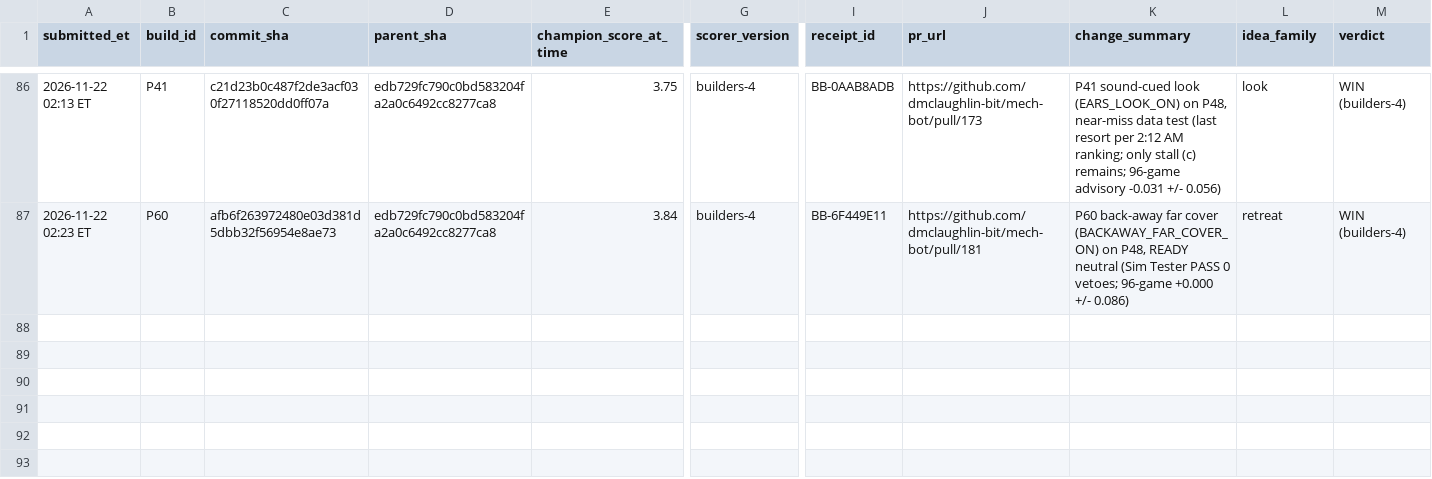
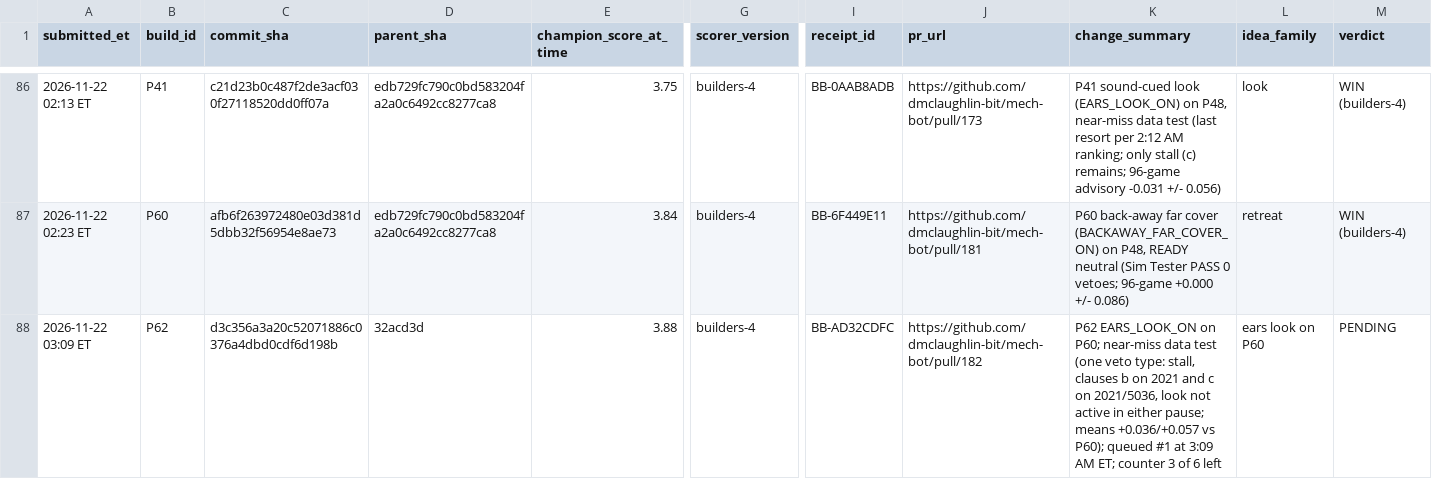
Before and after one commit to dmclaughlin-bit/mech-bot, a CSV file: coord/data/site_results.csv, drawn as a sheet; only a part is shown, gaps mark what is left out; rows hold the shown columns only; the diff names each change by its address in the sheet, - before the commit and + after, or states it on an @@ line.

Commit message:
loop 3:09: P62 d3c356a near-miss data test submitted (BB-AD32CDFC); ledger + STATUS

```diff
--- a/coord/data/site_results.csv
+++ b/coord/data/site_results.csv
+row 88: 2026-11-22 03:09 ET | P62 | d3c356a3a20c52071886c0376a4dbd0cdf6d198b | 32acd3d | 3.88 | builders-4 | BB-AD32CDFC | https://github.com/dmclaughlin-bit/mech-bot/pull/182 | P62 EARS_LOOK_ON on P60; near-miss data test (one veto type: stall, clauses b on 2021 and c on 2021/5036, look not active in either pause; means +0.036/+0.057 vs P60); queued #1 at 3:09 AM ET; counter 3 of 6 left | ears look on P60 | PENDING
```
Also changed, not shown: 2 other files.
